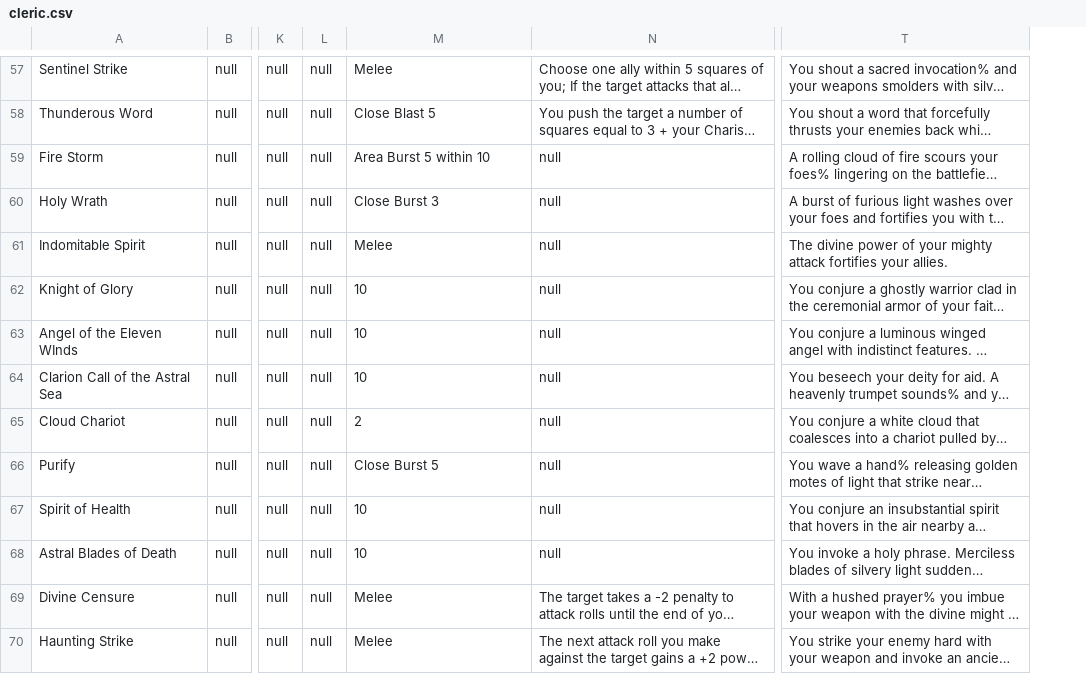
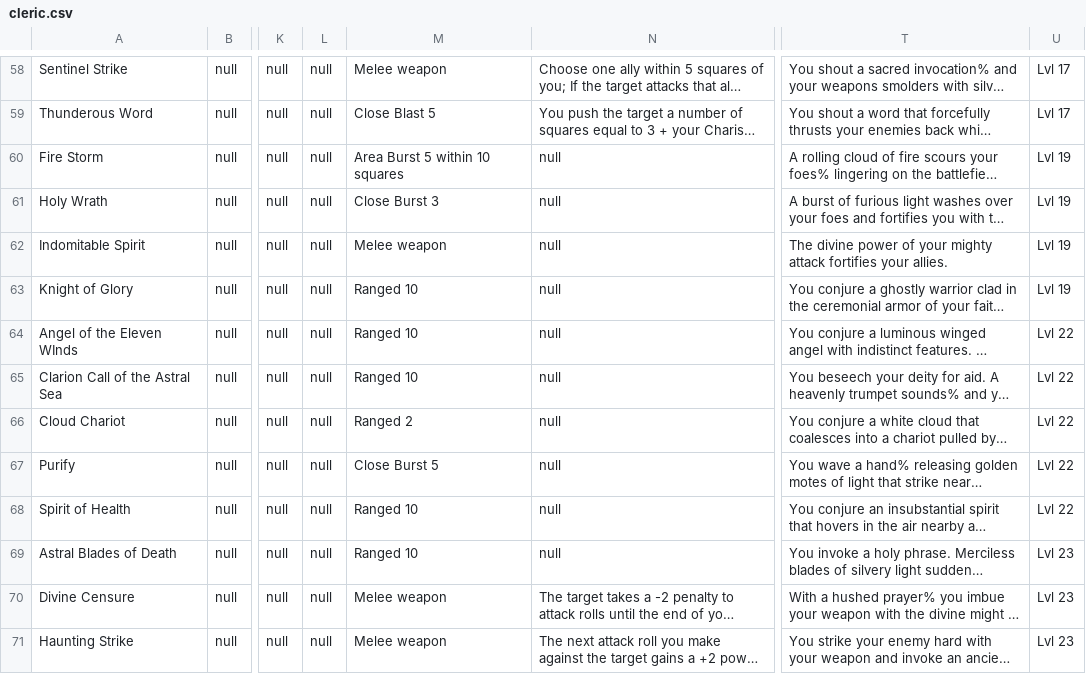
Before and after one commit to kodex42/Sheeter4e2, a CSV file: app/src/main/res/raw/cleric.csv, drawn as a sheet; only a part is shown, gaps mark what is left out; long unchanged cells end in …; addresses are those after the commit; the diff covers the shown part only; the diff names each change by its address in the sheet, - before the commit and + after, or states it on an @@ line.

```diff
--- a/app/src/main/res/raw/cleric.csv
+++ b/app/src/main/res/raw/cleric.csv
+column U, rows 58-71: Lvl 17 | Lvl 17 | Lvl 19 | Lvl 19 | Lvl 19 | Lvl 19 | Lvl 22 | Lvl 22 | Lvl 22 | Lvl 22 | Lvl 22 | Lvl 23 | Lvl 23 | Lvl 23
-M58: Melee
+M58: Melee weapon
-M60: Area Burst 5 within 10
+M60: Area Burst 5 within 10 squares
-M62: Melee
+M62: Melee weapon
-M63:M65: 10
+M63:M65: Ranged 10
-M66: 2
+M66: Ranged 2
-M68:M69: 10
+M68:M69: Ranged 10
-M70:M71: Melee
+M70:M71: Melee weapon
```
Also changed, not shown: 1 added row and 56 edited cells elsewhere in this file, app/src/main/res/raw/fighter.csv, 21 other files.
